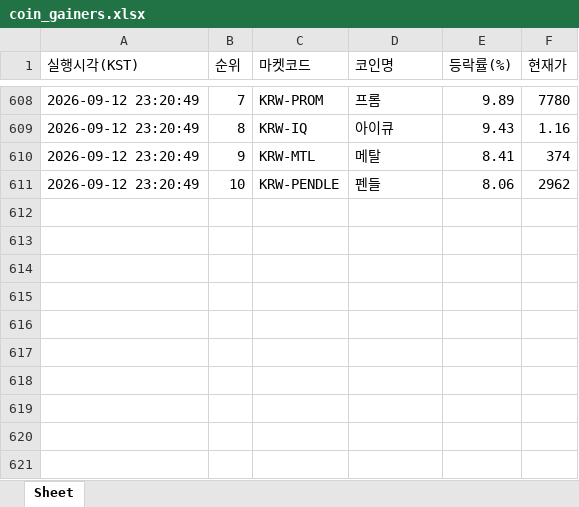
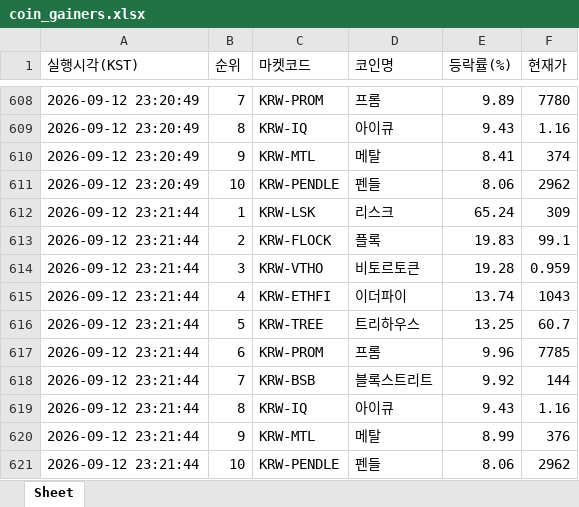
Before and after one commit to betterhwan-glitch/upbi-fire, an Excel workbook: coin_gainers.xlsx, sheet Sheet, drawn as a sheet; only a part is shown, gaps mark what is left out; values as stored, in another font and other column widths than the file's, no borders; the diff names each change by its address in the sheet, - before the commit and + after, or states it on an @@ line.

```diff
--- a/coin_gainers.xlsx (sheet Sheet)
+++ b/coin_gainers.xlsx (sheet Sheet)
+row 612: 2026-09-12 23:21:44 | 1 | KRW-LSK | 리스크 | 65.24 | 309
+row 613: 2026-09-12 23:21:44 | 2 | KRW-FLOCK | 플록 | 19.83 | 99.1
+row 614: 2026-09-12 23:21:44 | 3 | KRW-VTHO | 비토르토큰 | 19.28 | 0.959
+row 615: 2026-09-12 23:21:44 | 4 | KRW-ETHFI | 이더파이 | 13.74 | 1043
+row 616: 2026-09-12 23:21:44 | 5 | KRW-TREE | 트리하우스 | 13.25 | 60.7
+row 617: 2026-09-12 23:21:44 | 6 | KRW-PROM | 프롬 | 9.96 | 7785
+row 618: 2026-09-12 23:21:44 | 7 | KRW-BSB | 블록스트리트 | 9.92 | 144
+row 619: 2026-09-12 23:21:44 | 8 | KRW-IQ | 아이큐 | 9.43 | 1.16
+row 620: 2026-09-12 23:21:44 | 9 | KRW-MTL | 메탈 | 8.99 | 376
+row 621: 2026-09-12 23:21:44 | 10 | KRW-PENDLE | 펜들 | 8.06 | 2962
```
